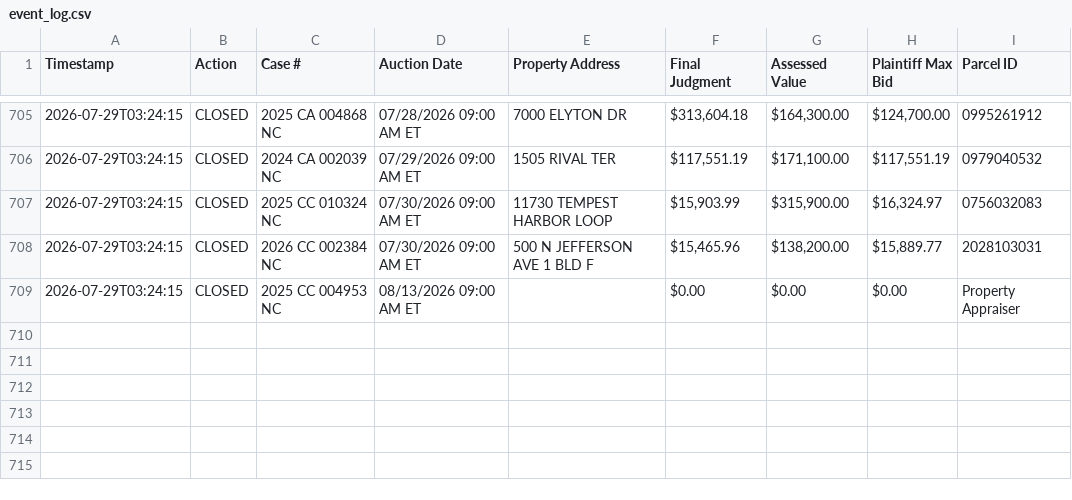
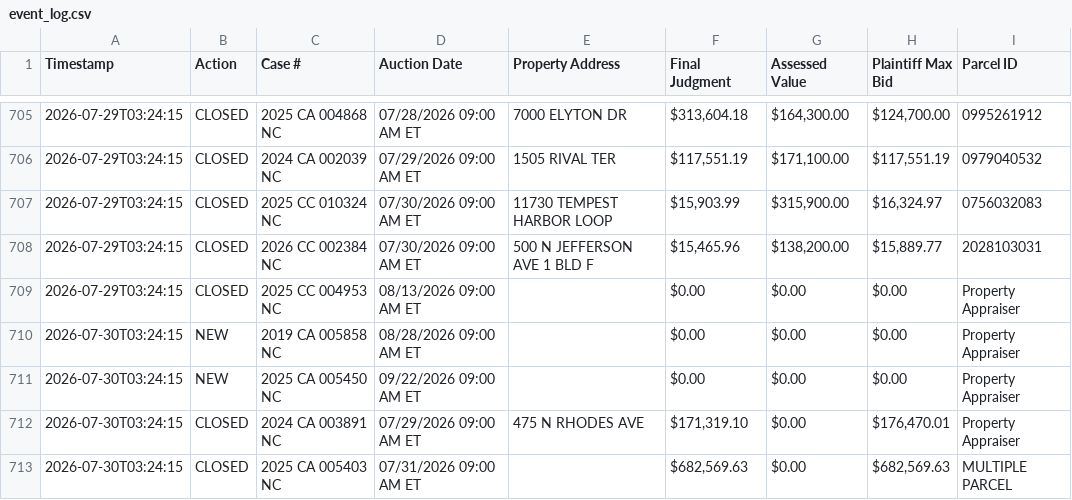
Before and after one commit to figlesias7/realforeclose-sarasota, a CSV file: data/event_log.csv, drawn as a sheet; only a part is shown, gaps mark what is left out.

```diff
--- a/data/event_log.csv
+++ b/data/event_log.csv
@@ -709 +709,5 @@ Timestamp,Action,Case #,Auction Date,Property Address,Final Judgment,Assessed Va
 2026-07-29T03:24:15,CLOSED,2025 CC 004953 NC,08/13/2026 09:00 AM ET,,$0.00,$0.00,$0.00,Property Appraiser
+2026-07-30T03:24:15,NEW,2019 CA 005858 NC,08/28/2026 09:00 AM ET,,$0.00,$0.00,$0.00,Property Appraiser
+2026-07-30T03:24:15,NEW,2025 CA 005450 NC,09/22/2026 09:00 AM ET,,$0.00,$0.00,$0.00,Property Appraiser
+2026-07-30T03:24:15,CLOSED,2024 CA 003891 NC,07/29/2026 09:00 AM ET,475 N RHODES AVE,"$171,319.10",$0.00,"$176,470.01",Property Appraiser
+2026-07-30T03:24:15,CLOSED,2025 CA 005403 NC,07/31/2026 09:00 AM ET,,"$682,569.63",$0.00,"$682,569.63",MULTIPLE PARCEL
```
Also changed, not shown: data/all_seen.csv, 3 other files.
